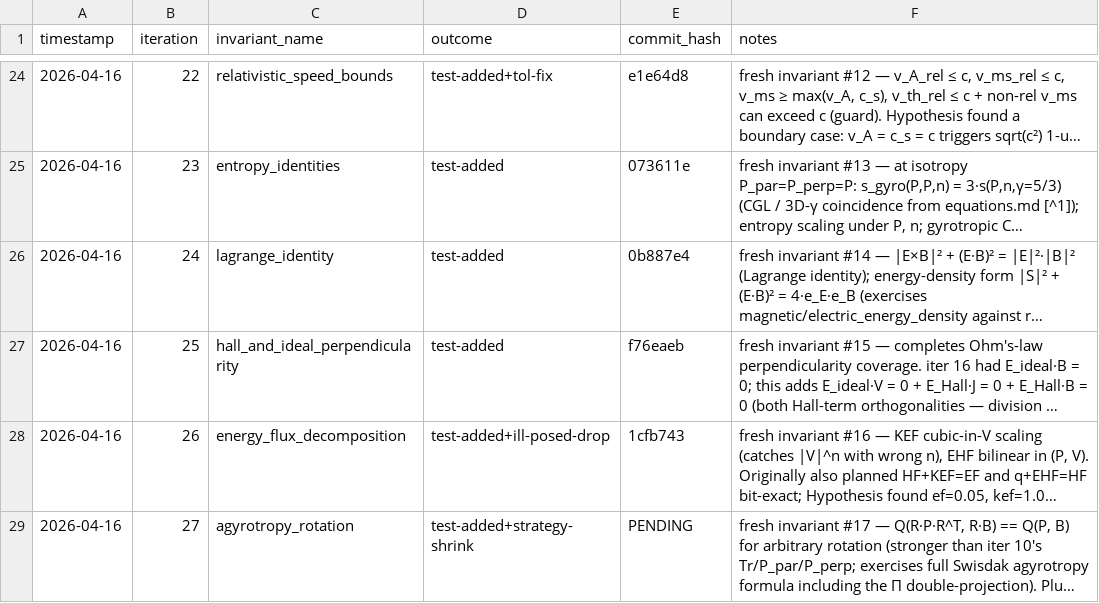
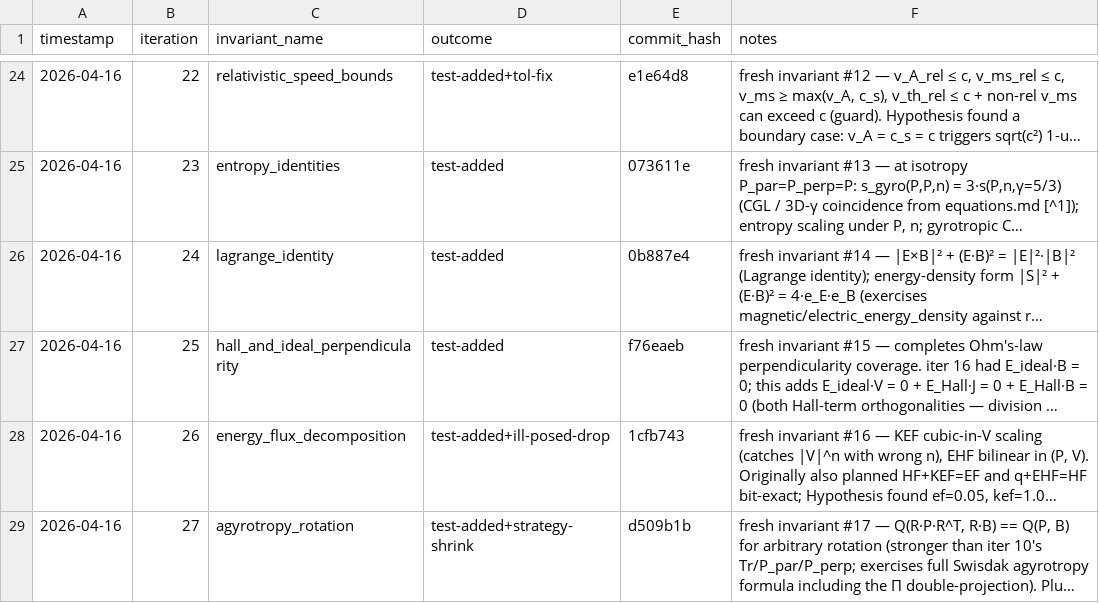
Before and after one commit to rusaitis/pypic, a TSV file: scoreboard-invariants.tsv, drawn as a sheet; only a part is shown, gaps mark what is left out; long unchanged cells end in …; the diff names each change by its address in the sheet, - before the commit and + after, or states it on an @@ line.

```diff
--- a/scoreboard-invariants.tsv
+++ b/scoreboard-invariants.tsv
-E29 (commit_hash): PENDING
+E29 (commit_hash): d509b1b
```
